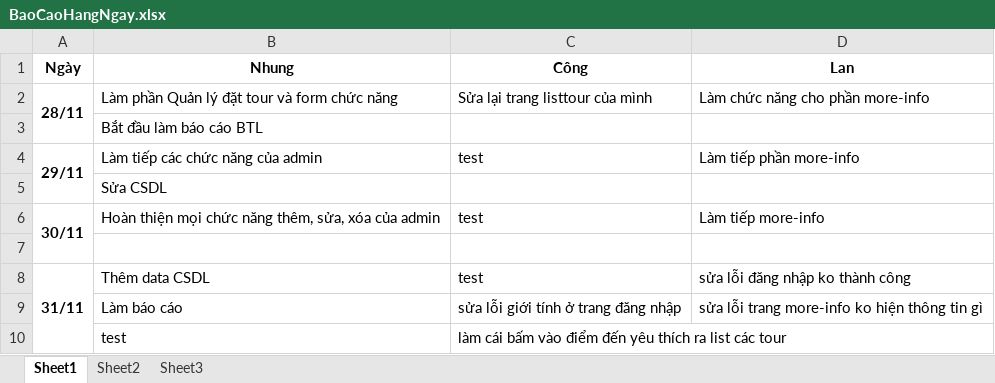
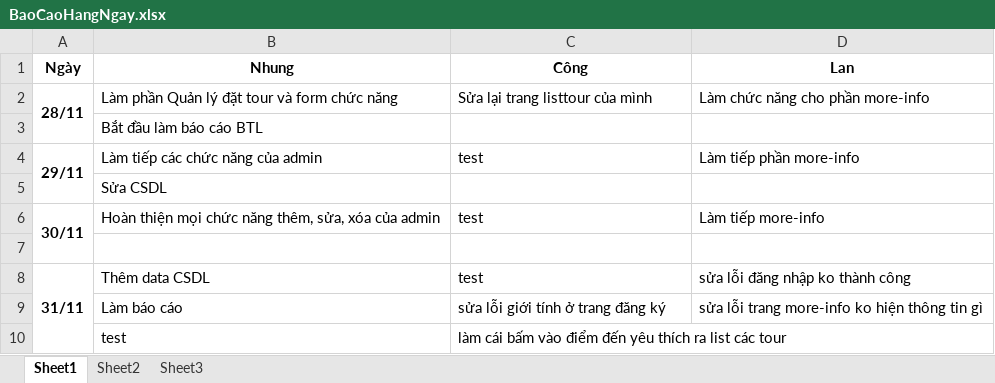
Before and after one commit to Nhungxinh16/WebDatTour, an Excel workbook: BaoCaoHangNgay.xlsx, sheet Sheet1, drawn as a sheet; values as stored, in another font and other column widths than the file's, no borders; the diff names each change by its address in the sheet, - before the commit and + after, or states it on an @@ line.

```diff
--- a/BaoCaoHangNgay.xlsx (sheet Sheet1)
+++ b/BaoCaoHangNgay.xlsx (sheet Sheet1)
-C9 (Công): sửa lỗi giới tính ở trang đăng nhập
+C9 (Công): sửa lỗi giới tính ở trang đăng ký
```
Also changed, not shown: 2 other files.
